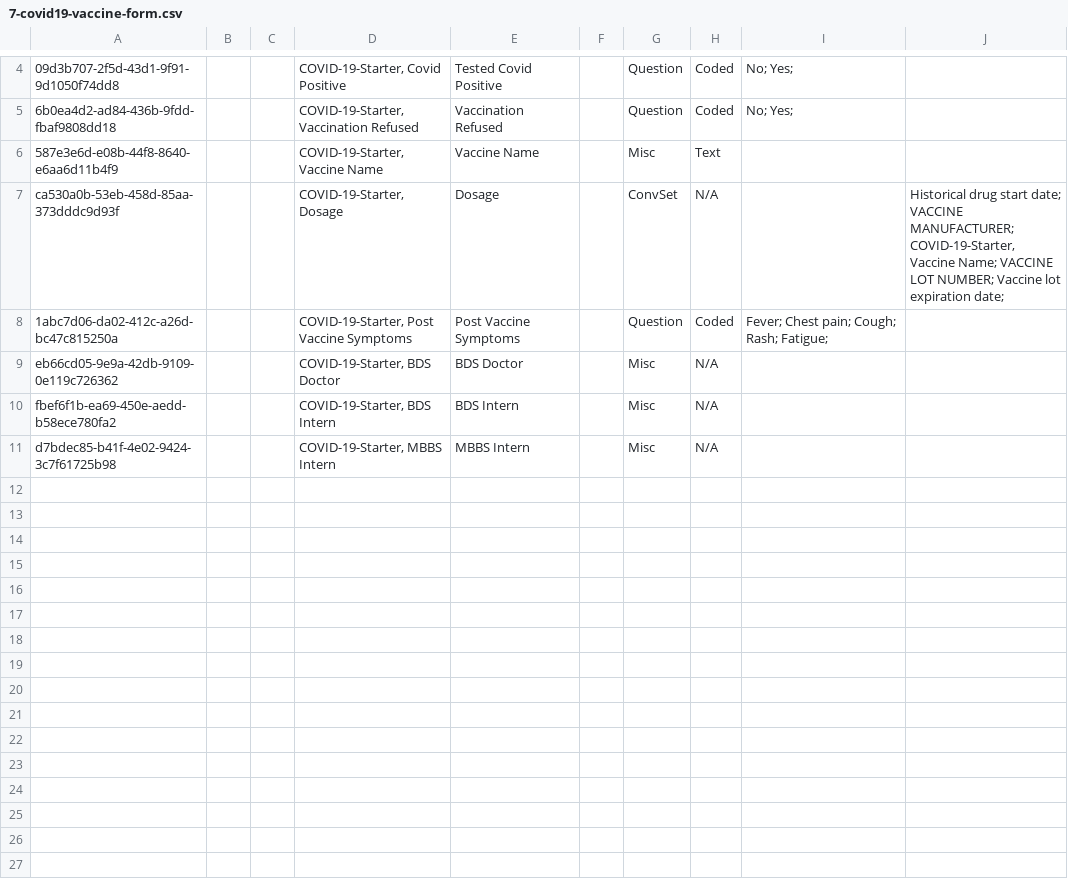
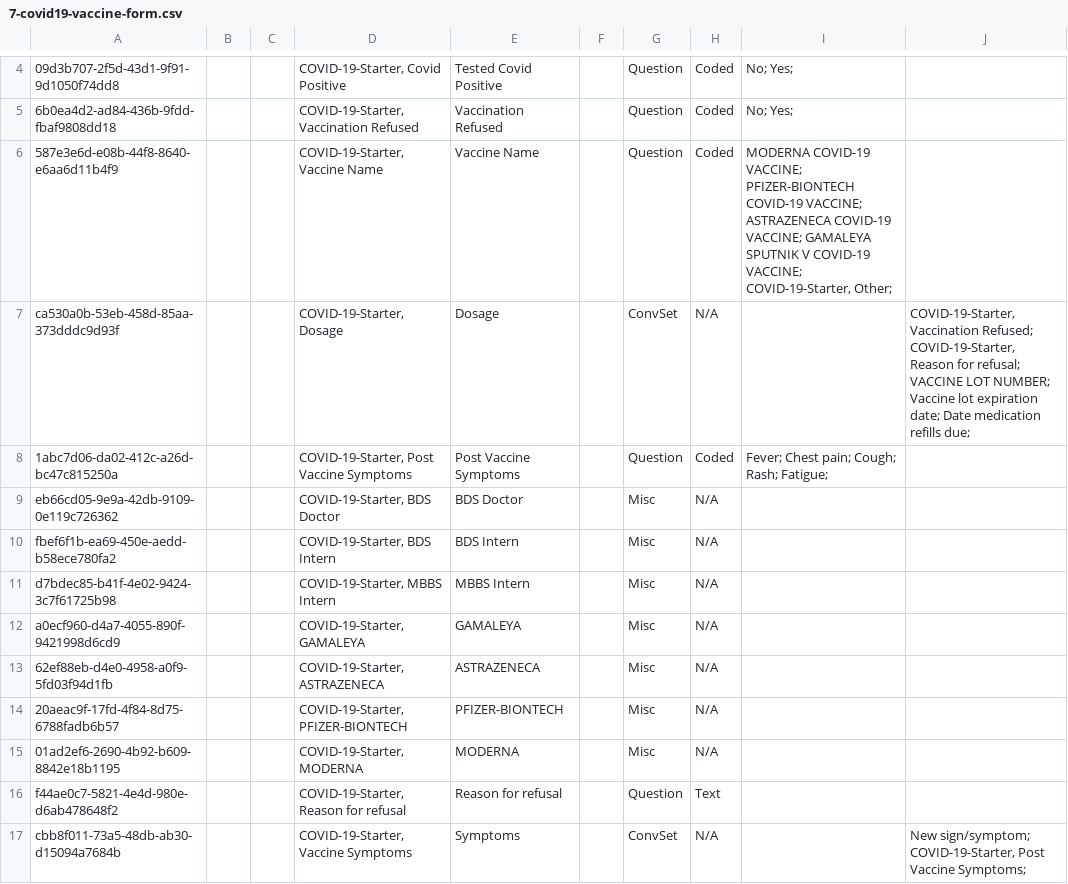
Before and after one commit to Bahmni-Covid19/bahmni-covid19-kit, a CSV file: playbooks/roles/covid-19-starter/files/concepts/7-covid19-vaccine-form.csv, drawn as a sheet; only a part is shown, gaps mark what is left out; the diff names each change by its address in the sheet, - before the commit and + after, or states it on an @@ line.

Commit message:
Vishnu/Hamza | #113 | Add. concepts for vaccine name and manufactor

```diff
--- a/playbooks/roles/covid-19-starter/files/concepts/7-covid19-vaccine-form.csv
+++ b/playbooks/roles/covid-19-starter/files/concepts/7-covid19-vaccine-form.csv
-G6: Misc
+G6: Question
-H6: Text
+H6: Coded
-I6: (empty)
+I6: MODERNA COVID-19 VACCINE; PFIZER-BIONTECH COVID-19 VACCINE; ASTRAZENECA COVID-19 VACCINE; GAMALEYA SPUTNIK V COVID-19 VACCINE; COVID-19-Starter, Other;
-J7: Historical drug start date; VACCINE MANUFACTURER; COVID-19-Starter, Vaccine Name; VACCINE LOT NUMBER; Vaccine lot expiration date;
+J7: COVID-19-Starter, Vaccination Refused; COVID-19-Starter, Reason for refusal; VACCINE LOT NUMBER; Vaccine lot expiration date; Date medication refills due;
+row 12: a0ecf960-d4a7-4055-890f-9421998d6cd9 |  |  | COVID-19-Starter, GAMALEYA | GAMALEYA |  | Misc | N/A
+row 13: 62ef88eb-d4e0-4958-a0f9-5fd03f94d1fb |  |  | COVID-19-Starter, ASTRAZENECA | ASTRAZENECA |  | Misc | N/A
+row 14: 20aeac9f-17fd-4f84-8d75-6788fadb6b57 |  |  | COVID-19-Starter, PFIZER-BIONTECH | PFIZER-BIONTECH |  | Misc | N/A
+row 15: 01ad2ef6-2690-4b92-b609-8842e18b1195 |  |  | COVID-19-Starter, MODERNA | MODERNA |  | Misc | N/A
+row 16: f44ae0c7-5821-4e4d-980e-d6ab478648f2 |  |  | COVID-19-Starter, Reason for refusal | Reason for refusal |  | Question | Text
+row 17: cbb8f011-73a5-48db-ab30-d15094a7684b |  |  | COVID-19-Starter, Vaccine Symptoms | Symptoms |  | ConvSet | N/A |  | New sign/symptom; COVID-19-Starter, Post Vaccine Symptoms;
```
Also changed, not shown: playbooks/roles/covid-19-starter/files/concepts/0-standard-concepts.csv.
